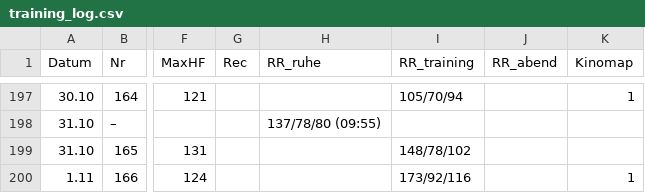
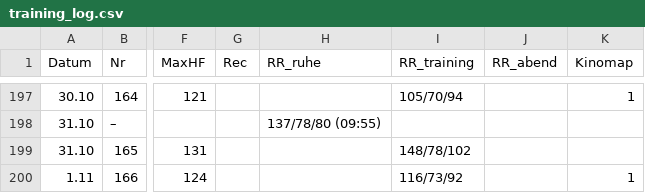
Before and after one commit to HelmutQualtinger/training, a CSV file: training_log.csv, drawn as a sheet; only a part is shown, gaps mark what is left out; the diff names each change by its address in the sheet, - before the commit and + after, or states it on an @@ line.

```diff
--- a/training_log.csv
+++ b/training_log.csv
-I200 (RR_training): 173/92/116
+I200 (RR_training): 116/73/92
```
Also changed, not shown: 1 other file.
